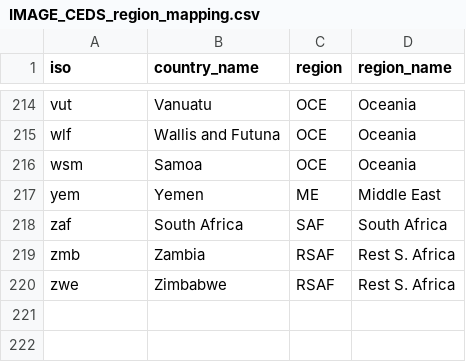
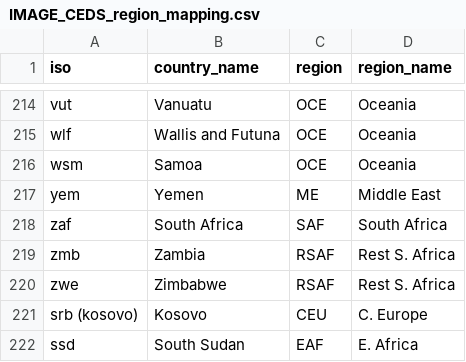
Before and after one commit to iiasa/emissions_downscaling, a CSV file: input/mappings/IMAGE_CEDS_region_mapping.csv, drawn as a sheet; only a part is shown, gaps mark what is left out; the diff names each change by its address in the sheet, - before the commit and + after, or states it on an @@ line.

```diff
--- a/input/mappings/IMAGE_CEDS_region_mapping.csv
+++ b/input/mappings/IMAGE_CEDS_region_mapping.csv
+row 221: srb (kosovo) | Kosovo | CEU | C. Europe
+row 222: ssd | South Sudan | EAF | E. Africa
```
Also changed, not shown: input/mappings/AIM_CEDS_region_mapping.csv, input/mappings/MESSAGE_CEDS_region_mapping.csv, 1 other file.
